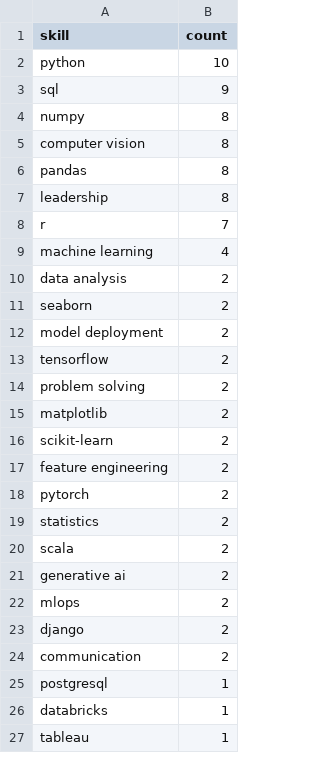
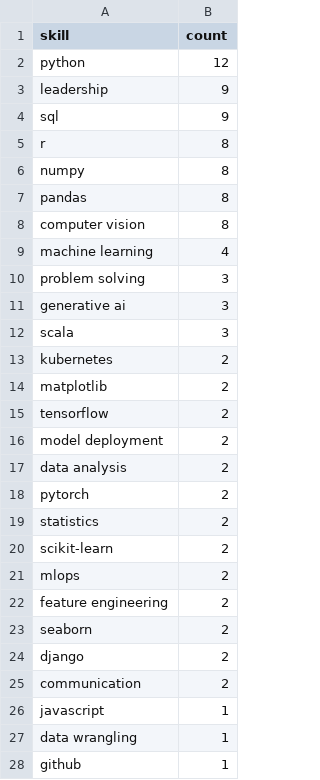
Before and after one commit to reddymohan-pro/pathfinder-job-navigator, a CSV file: data/skill_frequency.csv, drawn as a sheet; only a part is shown; the shorter side is filled out with more unchanged rows; the diff covers the shown part only.

```diff
--- a/data/skill_frequency.csv
+++ b/data/skill_frequency.csv
@@ -1,25 +1,28 @@
 skill,count
-python,10
+python,12
+leadership,9
 sql,9
+r,8
 numpy,8
+pandas,8
 computer vision,8
-pandas,8
-leadership,8
-r,7
 machine learning,4
+problem solving,3
+generative ai,3
+scala,3
+kubernetes,2
+matplotlib,2
+tensorflow,2
+model deployment,2
 data analysis,2
-seaborn,2
-model deployment,2
-tensorflow,2
-problem solving,2
-matplotlib,2
-scikit-learn,2
-feature engineering,2
 pytorch,2
 statistics,2
-scala,2
-generative ai,2
+scikit-learn,2
 mlops,2
+feature engineering,2
+seaborn,2
 django,2
 communication,2
-postgresql,1
+javascript,1
+data wrangling,1
+github,1
```
Also changed, not shown: 3 added rows, 4 moved rows and 1 edited cell elsewhere in this file, 3 other files.
